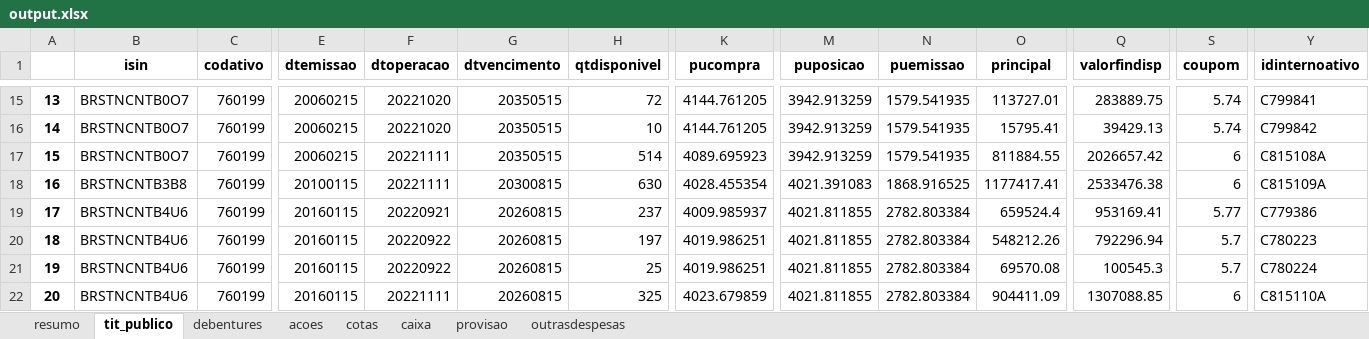
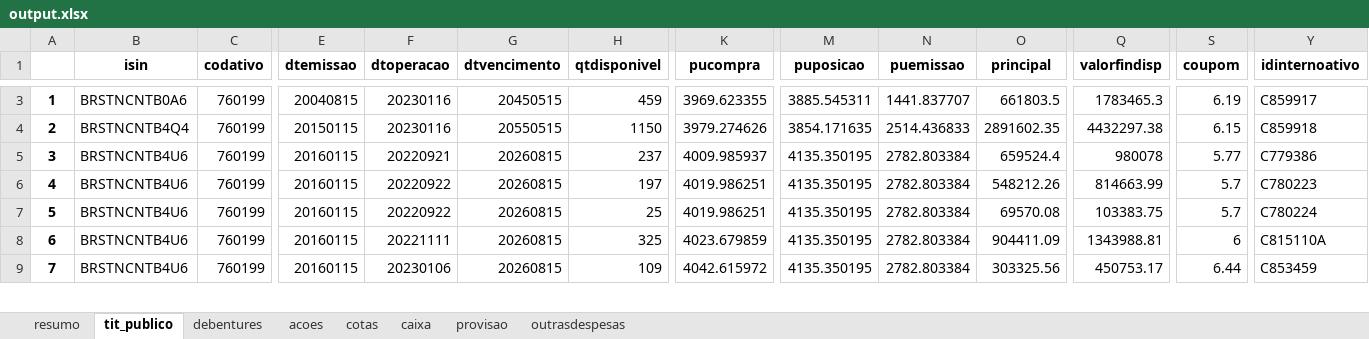
Before and after one commit to Marcelo-Brisac/XML-Reader, an Excel workbook: output.xlsx, sheet tit_publico, drawn as a sheet; only a part is shown, gaps mark what is left out; values as stored, in another font and other column widths than the file's, no borders; removed rows and columns are numbered as before the commit, all else as after; rows hold the shown columns only; the diff covers the shown part only; the diff names each change by its address in the sheet, - before the commit and + after, or states it on an @@ line.

```diff
--- a/output.xlsx (sheet tit_publico)
+++ b/output.xlsx (sheet tit_publico)
@@ column A renumbered between rows 2 and 8 @@
-B3 (isin): BRSTNCNTB0O7
+B3 (isin): BRSTNCNTB0A6
-E3 (dtemissao): 20060215
+E3 (dtemissao): 20040815
-F3 (dtoperacao): 20221020
+F3 (dtoperacao): 20230116
-G3 (dtvencimento): 20350515
+G3 (dtvencimento): 20450515
-H3 (qtdisponivel): 72
+H3 (qtdisponivel): 459
-K3 (pucompra): 4144.761205
+K3 (pucompra): 3969.623355
-M3 (puposicao): 3942.913259
+M3 (puposicao): 3885.545311
-N3 (puemissao): 1579.541935
+N3 (puemissao): 1441.837707
-O3 (principal): 113727.01
+O3 (principal): 661803.5
-Q3 (valorfindisp): 283889.75
+Q3 (valorfindisp): 1783465.3
-S3 (coupom): 5.74
+S3 (coupom): 6.19
-Y3 (idinternoativo): C799841
+Y3 (idinternoativo): C859917
-row 16: 14 | BRSTNCNTB0O7 | 760199 | 20060215 | 20221020 | 20350515 | 10 | 4144.761205 | 3942.913259 | 1579.541935 | 15795.41 | 39429.13 | 5.74 | C799842
-B4 (isin): BRSTNCNTB0O7
+B4 (isin): BRSTNCNTB4Q4
-E4 (dtemissao): 20060215
+E4 (dtemissao): 20150115
-F4 (dtoperacao): 20221111
+F4 (dtoperacao): 20230116
-G4 (dtvencimento): 20350515
+G4 (dtvencimento): 20550515
-H4 (qtdisponivel): 514
+H4 (qtdisponivel): 1150
-K4 (pucompra): 4089.695923
+K4 (pucompra): 3979.274626
-M4 (puposicao): 3942.913259
+M4 (puposicao): 3854.171635
-N4 (puemissao): 1579.541935
+N4 (puemissao): 2514.436833
-O4 (principal): 811884.55
+O4 (principal): 2891602.35
-Q4 (valorfindisp): 2026657.42
+Q4 (valorfindisp): 4432297.38
-S4 (coupom): 6
+S4 (coupom): 6.15
-Y4 (idinternoativo): C815108A
+Y4 (idinternoativo): C859918
-row 18: 16 | BRSTNCNTB3B8 | 760199 | 20100115 | 20221111 | 20300815 | 630 | 4028.455354 | 4021.391083 | 1868.916525 | 1177417.41 | 2533476.38 | 6 | C815109A
-M5:M8 (puposicao): 4021.811855
+M5:M8 (puposicao): 4135.350195
-Q5 (valorfindisp): 953169.41
+Q5 (valorfindisp): 980078
-Q6 (valorfindisp): 792296.94
+Q6 (valorfindisp): 814663.99
-Q7 (valorfindisp): 100545.3
+Q7 (valorfindisp): 103383.75
-Q8 (valorfindisp): 1307088.85
+Q8 (valorfindisp): 1343988.81
+row 9: 7 | BRSTNCNTB4U6 | 760199 | 20160115 | 20230106 | 20260815 | 109 | 4042.615972 | 4135.350195 | 2782.803384 | 303325.56 | 450753.17 | 6.44 | C853459
```
Also changed, not shown: 1 added row, 12 removed rows and 12 edited cells elsewhere in this sheet, sheet resumo, sheet cotas, sheet provisao, sheet acoes, sheet debentures, sheet outrasdespesas, 1 more sheet, 3 other files.
